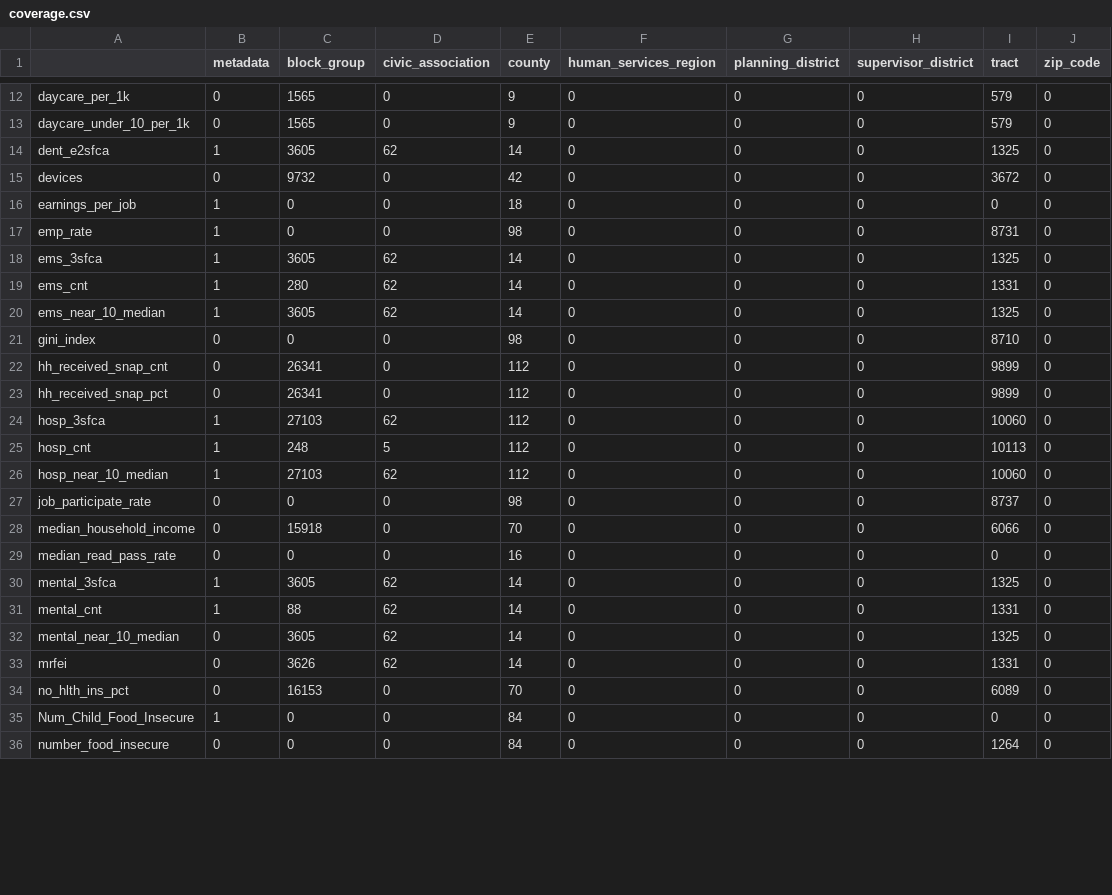
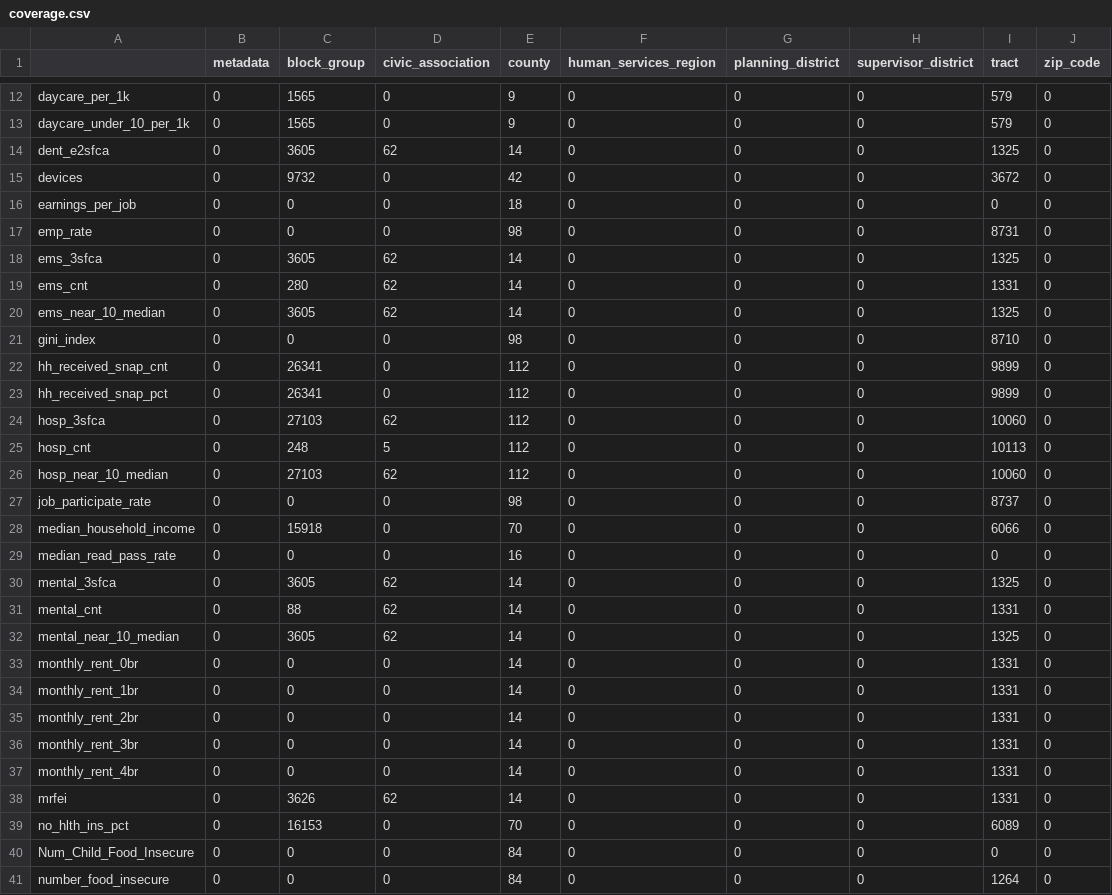
Before and after one commit to uva-bi-sdad/capital_region, a CSV file: docs/data/coverage.csv, drawn as a sheet; only a part is shown, gaps mark what is left out; the diff covers the shown part only.

Commit message:
added FMR data

```diff
--- a/docs/data/coverage.csv
+++ b/docs/data/coverage.csv
@@ -13,9 +13,9 @@
 "daycare_under_10_per_1k",0,1565,0,9,0,0,0,579,0
-"dent_e2sfca",1,3605,62,14,0,0,0,1325,0
+"dent_e2sfca",0,3605,62,14,0,0,0,1325,0
 "devices",0,9732,0,42,0,0,0,3672,0
-"earnings_per_job",1,0,0,18,0,0,0,0,0
-"emp_rate",1,0,0,98,0,0,0,8731,0
-"ems_3sfca",1,3605,62,14,0,0,0,1325,0
-"ems_cnt",1,280,62,14,0,0,0,1331,0
-"ems_near_10_median",1,3605,62,14,0,0,0,1325,0
+"earnings_per_job",0,0,0,18,0,0,0,0,0
+"emp_rate",0,0,0,98,0,0,0,8731,0
+"ems_3sfca",0,3605,62,14,0,0,0,1325,0
+"ems_cnt",0,280,62,14,0,0,0,1331,0
+"ems_near_10_median",0,3605,62,14,0,0,0,1325,0
 "gini_index",0,0,0,98,0,0,0,8710,0
@@ -23,5 +23,5 @@
 "hh_received_snap_pct",0,26341,0,112,0,0,0,9899,0
-"hosp_3sfca",1,27103,62,112,0,0,0,10060,0
-"hosp_cnt",1,248,5,112,0,0,0,10113,0
-"hosp_near_10_median",1,27103,62,112,0,0,0,10060,0
+"hosp_3sfca",0,27103,62,112,0,0,0,10060,0
+"hosp_cnt",0,248,5,112,0,0,0,10113,0
+"hosp_near_10_median",0,27103,62,112,0,0,0,10060,0
 "job_participate_rate",0,0,0,98,0,0,0,8737,0
@@ -29,8 +29,13 @@
 "median_read_pass_rate",0,0,0,16,0,0,0,0,0
-"mental_3sfca",1,3605,62,14,0,0,0,1325,0
-"mental_cnt",1,88,62,14,0,0,0,1331,0
+"mental_3sfca",0,3605,62,14,0,0,0,1325,0
+"mental_cnt",0,88,62,14,0,0,0,1331,0
 "mental_near_10_median",0,3605,62,14,0,0,0,1325,0
+"monthly_rent_0br",0,0,0,14,0,0,0,1331,0
+"monthly_rent_1br",0,0,0,14,0,0,0,1331,0
+"monthly_rent_2br",0,0,0,14,0,0,0,1331,0
+"monthly_rent_3br",0,0,0,14,0,0,0,1331,0
+"monthly_rent_4br",0,0,0,14,0,0,0,1331,0
 "mrfei",0,3626,62,14,0,0,0,1331,0
 "no_hlth_ins_pct",0,16153,0,70,0,0,0,6089,0
-"Num_Child_Food_Insecure",1,0,0,84,0,0,0,0,0
+"Num_Child_Food_Insecure",0,0,0,84,0,0,0,0,0
 "number_food_insecure",0,0,0,84,0,0,0,1264,0
```
Also changed, not shown: 14 edited cells elsewhere in this file, 15 other files.
